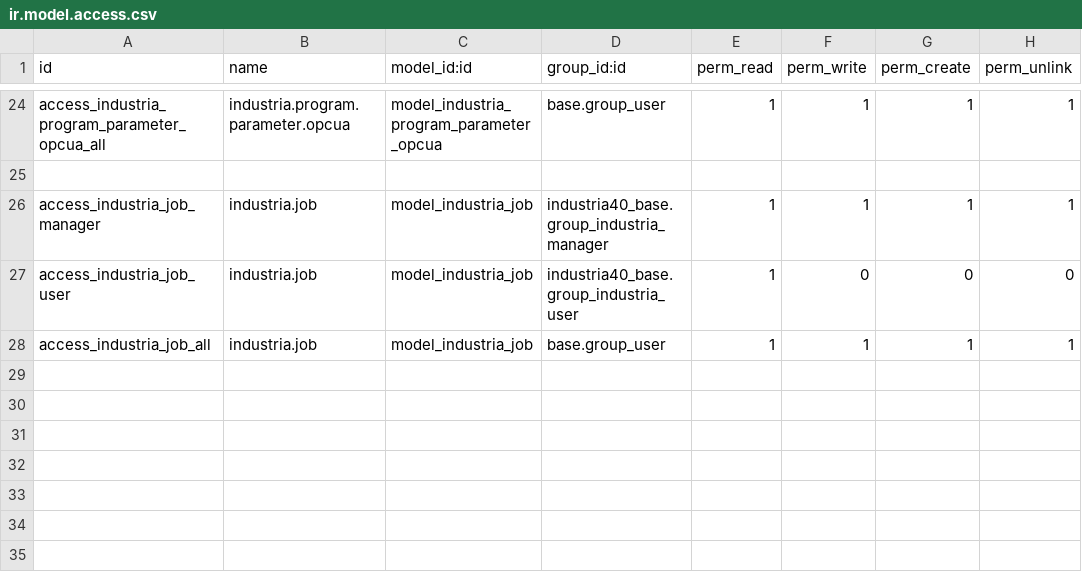
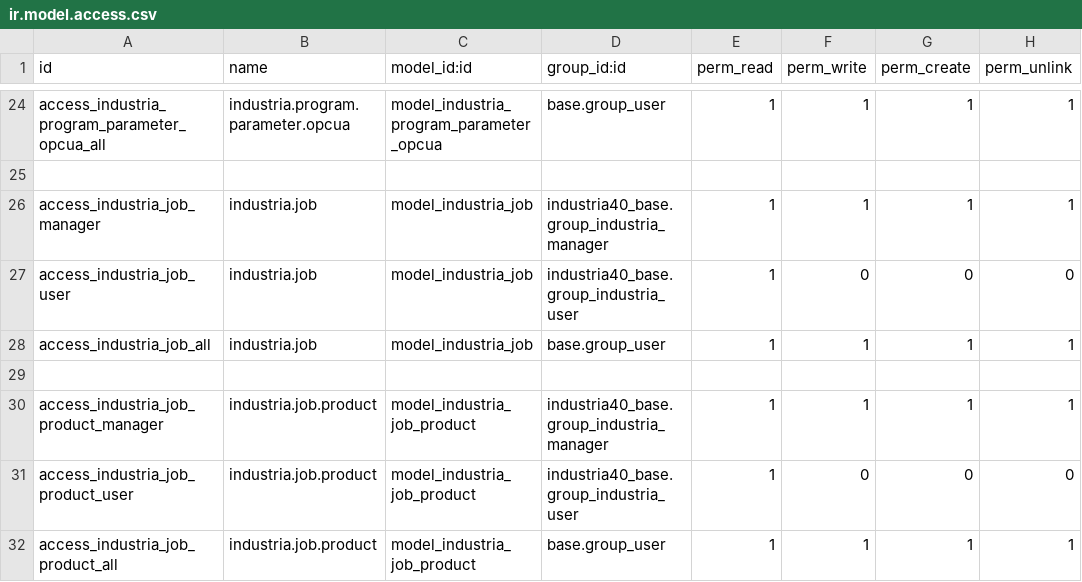
Before and after one commit to Micronaet/micronaet-industria40, a CSV file: industria40_base/security/ir.model.access.csv, drawn as a sheet; only a part is shown, gaps mark what is left out.

```diff
--- a/industria40_base/security/ir.model.access.csv
+++ b/industria40_base/security/ir.model.access.csv
@@ -28 +28,5 @@ access_industria_job_user,industria.job,model_industria_job,industria40_base.gro
 access_industria_job_all,industria.job,model_industria_job,base.group_user,1,1,1,1
+
+access_industria_job_product_manager,industria.job.product,model_industria_job_product,industria40_base.group_industria_manager,1,1,1,1
+access_industria_job_product_user,industria.job.product,model_industria_job_product,industria40_base.group_industria_user,1,0,0,0
+access_industria_job_product_all,industria.job.product,model_industria_job_product,base.group_user,1,1,1,1
```
Also changed, not shown: 3 other files.
